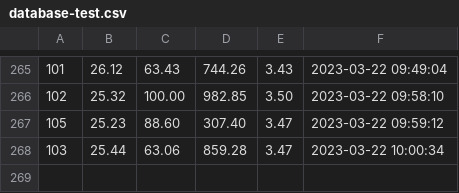
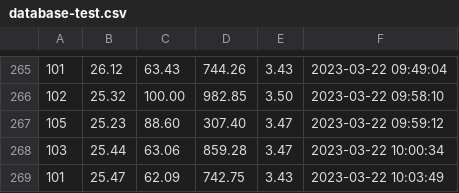
Before and after one commit to biolpereira/data_iotree_unicamp, a CSV file: database-test.csv, drawn as a sheet; only a part is shown, gaps mark what is left out; the diff names each change by its address in the sheet, - before the commit and + after, or states it on an @@ line.

Commit message:
database auto-commit at 10:04:02 on 22/03/2023

```diff
--- a/database-test.csv
+++ b/database-test.csv
+row 269: 101 | 25.47 | 62.09 | 742.75 | 3.43 | 2023-03-22 10:03:49
```
